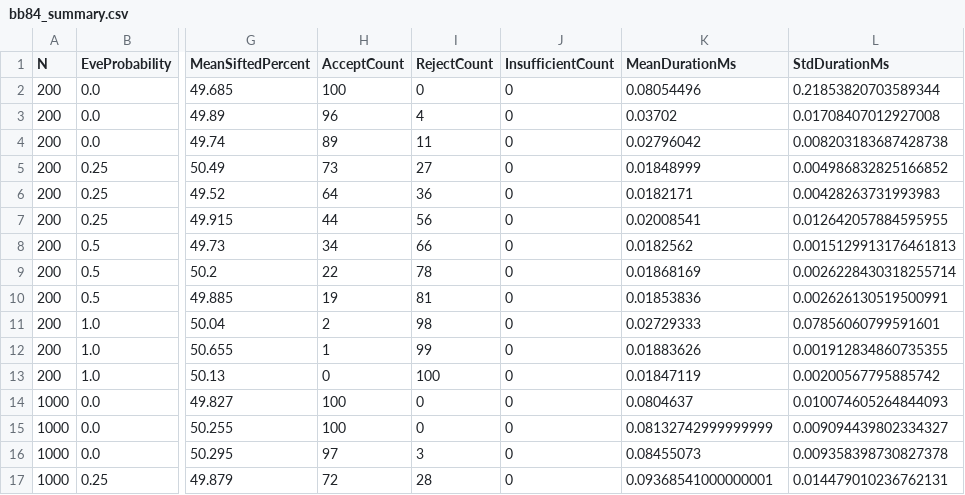
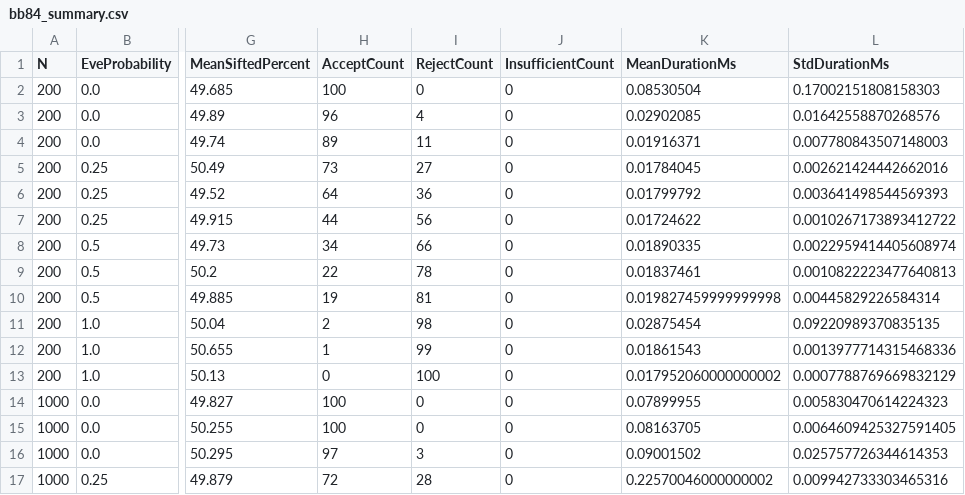
Before and after one commit to EStefkov/QuantumKeyLabBB84, a CSV file: bb84_graphs/bb84_summary.csv, drawn as a sheet; only a part is shown, gaps mark what is left out; the diff covers the shown part only; the diff names each change by its address in the sheet, - before the commit and + after, or states it on an @@ line.

```diff
--- a/bb84_graphs/bb84_summary.csv
+++ b/bb84_graphs/bb84_summary.csv
-K2 (MeanDurationMs): 0.08054496
+K2 (MeanDurationMs): 0.08530504
-L2 (StdDurationMs): 0.21853820703589344
+L2 (StdDurationMs): 0.17002151808158303
-K3 (MeanDurationMs): 0.03702
+K3 (MeanDurationMs): 0.02902085
-L3 (StdDurationMs): 0.01708407012927008
+L3 (StdDurationMs): 0.01642558870268576
-K4 (MeanDurationMs): 0.02796042
+K4 (MeanDurationMs): 0.01916371
-L4 (StdDurationMs): 0.008203183687428738
+L4 (StdDurationMs): 0.007780843507148003
-K5 (MeanDurationMs): 0.01848999
+K5 (MeanDurationMs): 0.01784045
-L5 (StdDurationMs): 0.004986832825166852
+L5 (StdDurationMs): 0.002621424442662016
-K6 (MeanDurationMs): 0.0182171
+K6 (MeanDurationMs): 0.01799792
-L6 (StdDurationMs): 0.00428263731993983
+L6 (StdDurationMs): 0.003641498544569393
-K7 (MeanDurationMs): 0.02008541
+K7 (MeanDurationMs): 0.01724622
-L7 (StdDurationMs): 0.012642057884595955
+L7 (StdDurationMs): 0.0010267173893412722
-K8 (MeanDurationMs): 0.0182562
+K8 (MeanDurationMs): 0.01890335
-L8 (StdDurationMs): 0.0015129913176461813
+L8 (StdDurationMs): 0.0022959414405608974
-K9 (MeanDurationMs): 0.01868169
+K9 (MeanDurationMs): 0.01837461
-L9 (StdDurationMs): 0.0026228430318255714
+L9 (StdDurationMs): 0.0010822223477640813
-K10 (MeanDurationMs): 0.01853836
+K10 (MeanDurationMs): 0.019827459999999998
-L10 (StdDurationMs): 0.002626130519500991
+L10 (StdDurationMs): 0.00445829226584314
-K11 (MeanDurationMs): 0.02729333
+K11 (MeanDurationMs): 0.02875454
-L11 (StdDurationMs): 0.07856060799591601
+L11 (StdDurationMs): 0.09220989370835135
-K12 (MeanDurationMs): 0.01883626
+K12 (MeanDurationMs): 0.01861543
-L12 (StdDurationMs): 0.001912834860735355
+L12 (StdDurationMs): 0.0013977714315468336
-K13 (MeanDurationMs): 0.01847119
+K13 (MeanDurationMs): 0.017952060000000002
-L13 (StdDurationMs): 0.00200567795885742
+L13 (StdDurationMs): 0.0007788769669832129
-K14 (MeanDurationMs): 0.0804637
+K14 (MeanDurationMs): 0.07899955
-L14 (StdDurationMs): 0.010074605264844093
+L14 (StdDurationMs): 0.005830470614224323
-K15 (MeanDurationMs): 0.08132742999999999
+K15 (MeanDurationMs): 0.08163705
-L15 (StdDurationMs): 0.009094439802334327
+L15 (StdDurationMs): 0.0064609425327591405
-K16 (MeanDurationMs): 0.08455073
+K16 (MeanDurationMs): 0.09001502
-L16 (StdDurationMs): 0.009358398730827378
+L16 (StdDurationMs): 0.025757726344614353
-K17 (MeanDurationMs): 0.09368541000000001
+K17 (MeanDurationMs): 0.22570046000000002
-L17 (StdDurationMs): 0.014479010236762131
+L17 (StdDurationMs): 0.009942733303465316
```
Also changed, not shown: 40 edited cells elsewhere in this file, bb84_experiment_runs.csv, test_journal.csv, 4 other files.
